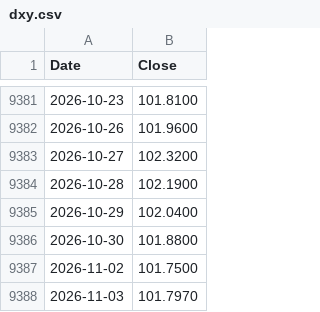
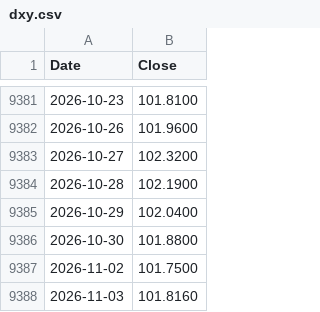
Before and after one commit to Deluxejob/BATS-CO, a CSV file: data/dxy.csv, drawn as a sheet; only a part is shown, gaps mark what is left out.

```diff
--- a/data/dxy.csv
+++ b/data/dxy.csv
@@ -9387,2 +9387,2 @@ Date,Close
 2026-11-02,101.7500
-2026-11-03,101.7970
+2026-11-03,101.8160
```
Also changed, not shown: data/ad_line_sp1500.csv, data/ad_line_spx.csv, 21 other files.
